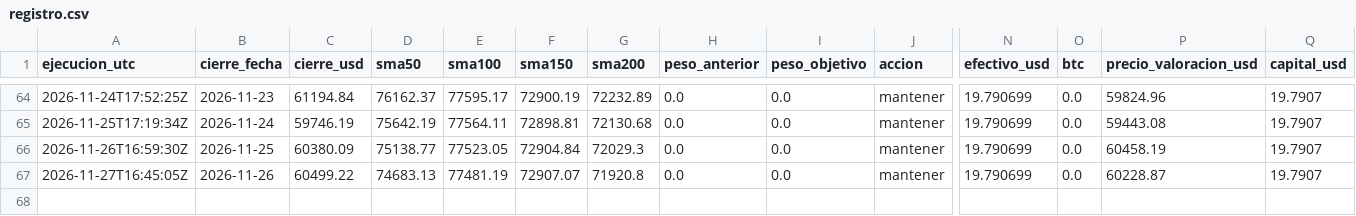
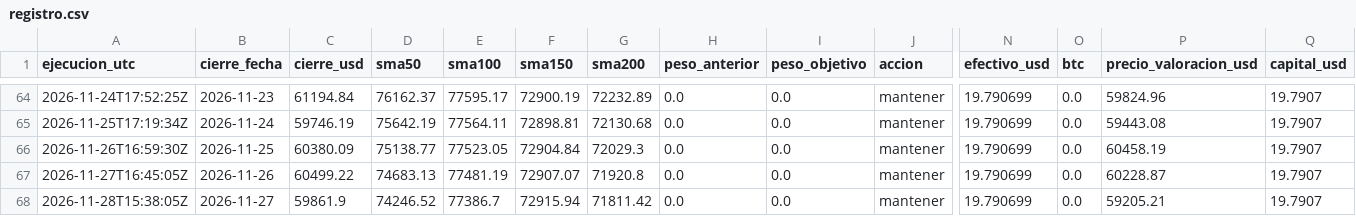
Before and after one commit to hectorcontrerasgon-hash/lab-20eur, a CSV file: data/registro.csv, drawn as a sheet; only a part is shown, gaps mark what is left out; rows hold the shown columns only; the diff names each change by its address in the sheet, - before the commit and + after, or states it on an @@ line.

```diff
--- a/data/registro.csv
+++ b/data/registro.csv
+row 68: 2026-11-28T15:38:05Z | 2026-11-27 | 59861.9 | 74246.52 | 77386.7 | 72915.94 | 71811.42 | 0.0 | 0.0 | mantener | 19.790699 | 0.0 | 59205.21 | 19.7907
```
Also changed, not shown: 2 other files.
